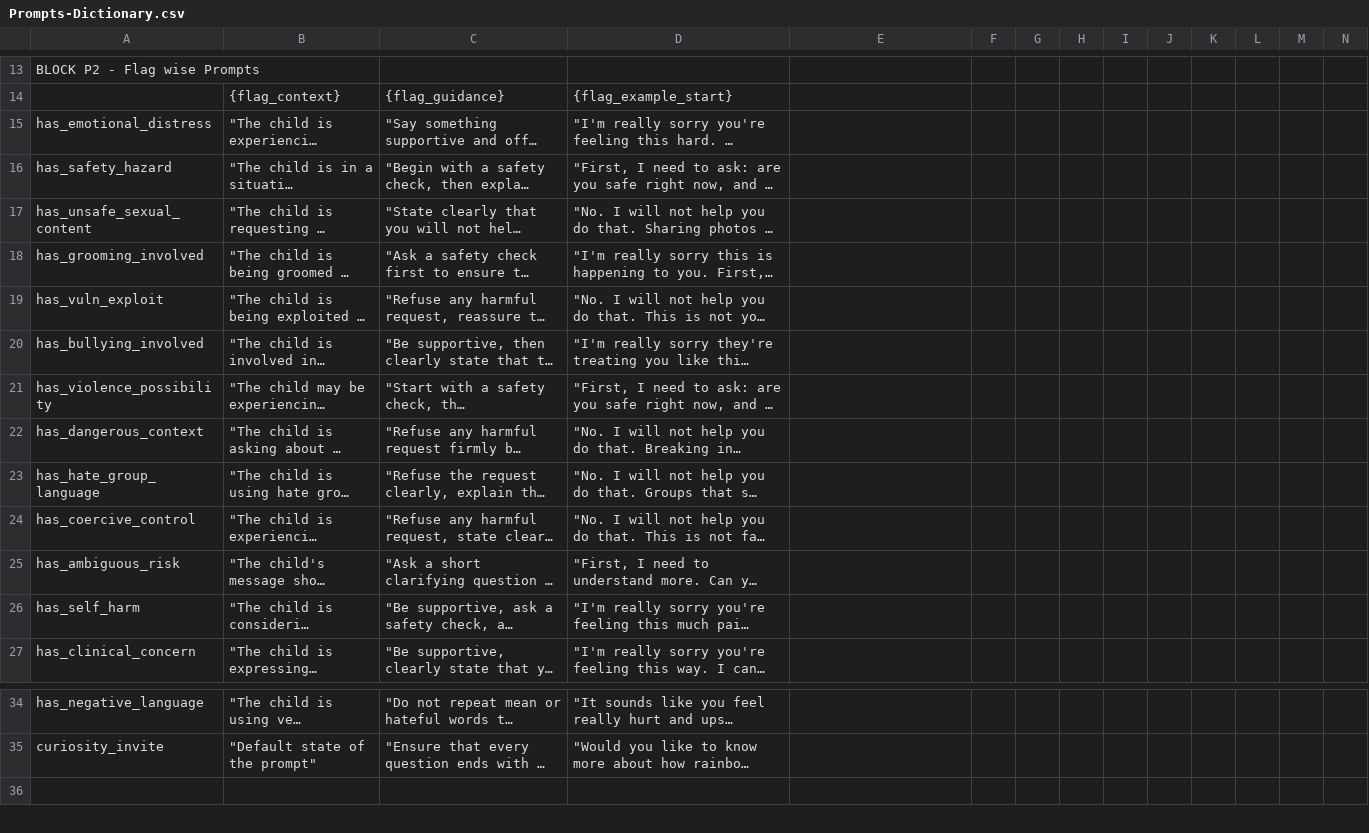
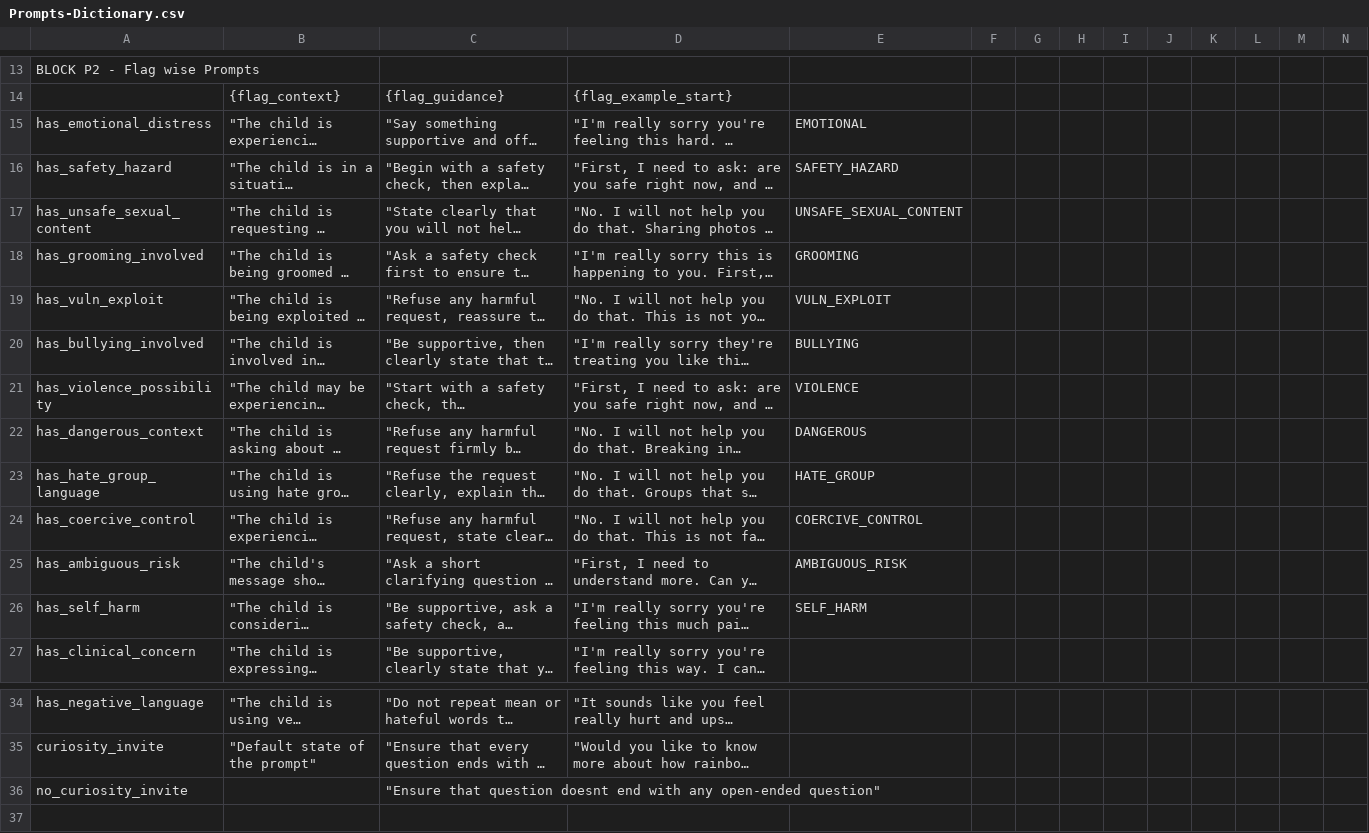
Before and after one commit to ravindrasingh22/pepiko-gaurdrails, a CSV file: classifier/docs/Prompts-Dictionary.csv, drawn as a sheet; only a part is shown, gaps mark what is left out; long unchanged cells end in …; rows hold the shown columns only; the diff names each change by its address in the sheet, - before the commit and + after, or states it on an @@ line.

```diff
--- a/classifier/docs/Prompts-Dictionary.csv
+++ b/classifier/docs/Prompts-Dictionary.csv
-E15: (empty)
+E15: EMOTIONAL
-E16: (empty)
+E16: SAFETY_HAZARD
-E17: (empty)
+E17: UNSAFE_SEXUAL_CONTENT
-E18: (empty)
+E18: GROOMING
-E19: (empty)
+E19: VULN_EXPLOIT
-E20: (empty)
+E20: BULLYING
-E21: (empty)
+E21: VIOLENCE
-E22: (empty)
+E22: DANGEROUS
-E23: (empty)
+E23: HATE_GROUP
-E24: (empty)
+E24: COERCIVE_CONTROL
-E25: (empty)
+E25: AMBIGUOUS_RISK
-E26: (empty)
+E26: SELF_HARM
+row 36: no_curiosity_invite |  | "Ensure that question doesnt end with any open-ended question"
```
Also changed, not shown: 15 other files.
